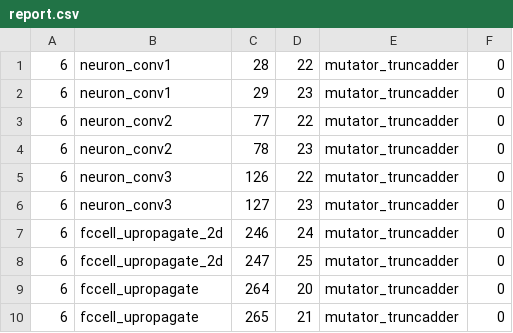
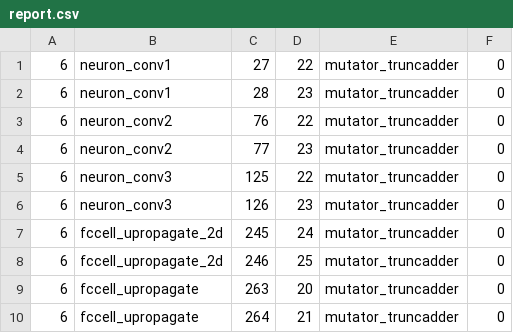
Before and after one commit to mariobarbareschi/iideaa-docker, a CSV file: projects/n2d2_cnn/int8/clang-chimera/TRUNC/output/mutants/network.cc/report.csv, drawn as a sheet.

```diff
--- a/projects/n2d2_cnn/int8/clang-chimera/TRUNC/output/mutants/network.cc/report.csv
+++ b/projects/n2d2_cnn/int8/clang-chimera/TRUNC/output/mutants/network.cc/report.csv
@@ -1,10 +1,10 @@
-6,neuron_conv1,28,22,mutator_truncadder,0
-6,neuron_conv1,29,23,mutator_truncadder,0
-6,neuron_conv2,77,22,mutator_truncadder,0
-6,neuron_conv2,78,23,mutator_truncadder,0
-6,neuron_conv3,126,22,mutator_truncadder,0
-6,neuron_conv3,127,23,mutator_truncadder,0
-6,fccell_upropagate_2d,246,24,mutator_truncadder,0
-6,fccell_upropagate_2d,247,25,mutator_truncadder,0
-6,fccell_upropagate,264,20,mutator_truncadder,0
-6,fccell_upropagate,265,21,mutator_truncadder,0
+6,neuron_conv1,27,22,mutator_truncadder,0
+6,neuron_conv1,28,23,mutator_truncadder,0
+6,neuron_conv2,76,22,mutator_truncadder,0
+6,neuron_conv2,77,23,mutator_truncadder,0
+6,neuron_conv3,125,22,mutator_truncadder,0
+6,neuron_conv3,126,23,mutator_truncadder,0
+6,fccell_upropagate_2d,245,24,mutator_truncadder,0
+6,fccell_upropagate_2d,246,25,mutator_truncadder,0
+6,fccell_upropagate,263,20,mutator_truncadder,0
+6,fccell_upropagate,264,21,mutator_truncadder,0
```
Also changed, not shown: projects/n2d2_cnn/int16/clang-chimera/TRUNC/output/mutants/network.cc/6/trunc_adder_report.csv, projects/n2d2_cnn/int16/clang-chimera/TRUNC/output/mutants/network.cc/report.csv, 18 other files.
